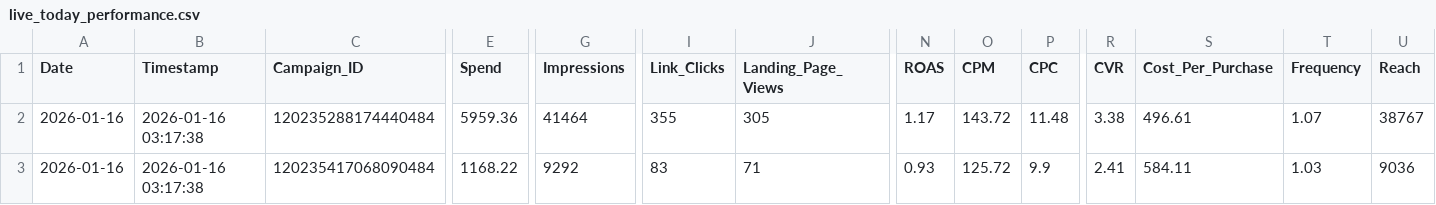
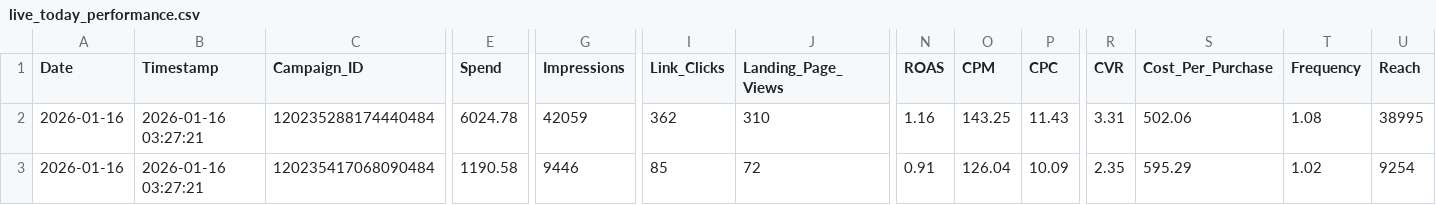
Before and after one commit to sreepathiyogi-blip/meta-live-dashboard, a CSV file: live_today_performance.csv, drawn as a sheet; only a part is shown, gaps mark what is left out; the diff covers the shown part only; the diff names each change by its address in the sheet, - before the commit and + after, or states it on an @@ line.

```diff
--- a/live_today_performance.csv
+++ b/live_today_performance.csv
-B2:B3 (Timestamp): 2026-01-16 03:17:38
+B2:B3 (Timestamp): 2026-01-16 03:27:21
-E2 (Spend): 5959.36
+E2 (Spend): 6024.78
-G2 (Impressions): 41464
+G2 (Impressions): 42059
-I2 (Link_Clicks): 355
+I2 (Link_Clicks): 362
-J2 (Landing_Page_Views): 305
+J2 (Landing_Page_Views): 310
-N2 (ROAS): 1.17
+N2 (ROAS): 1.16
-O2 (CPM): 143.72
+O2 (CPM): 143.25
-P2 (CPC): 11.48
+P2 (CPC): 11.43
-R2 (CVR): 3.38
+R2 (CVR): 3.31
-S2 (Cost_Per_Purchase): 496.61
+S2 (Cost_Per_Purchase): 502.06
-T2 (Frequency): 1.07
+T2 (Frequency): 1.08
-U2 (Reach): 38767
+U2 (Reach): 38995
-E3 (Spend): 1168.22
+E3 (Spend): 1190.58
-G3 (Impressions): 9292
+G3 (Impressions): 9446
-I3 (Link_Clicks): 83
+I3 (Link_Clicks): 85
-J3 (Landing_Page_Views): 71
+J3 (Landing_Page_Views): 72
-N3 (ROAS): 0.93
+N3 (ROAS): 0.91
-O3 (CPM): 125.72
+O3 (CPM): 126.04
-P3 (CPC): 9.9
+P3 (CPC): 10.09
-R3 (CVR): 2.41
+R3 (CVR): 2.35
-S3 (Cost_Per_Purchase): 584.11
+S3 (Cost_Per_Purchase): 595.29
-T3 (Frequency): 1.03
+T3 (Frequency): 1.02
-U3 (Reach): 9036
+U3 (Reach): 9254
```
Also changed, not shown: 120 edited cells elsewhere in this file, complete_campaign_data.csv, daily_summary.csv, 2 other files.
